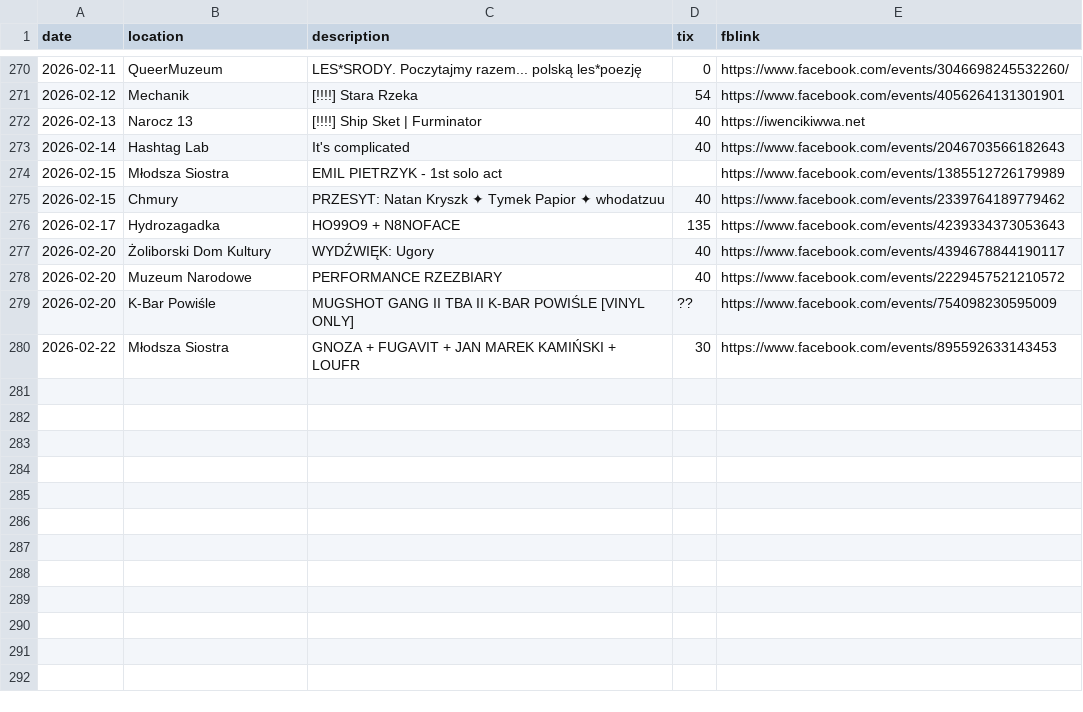
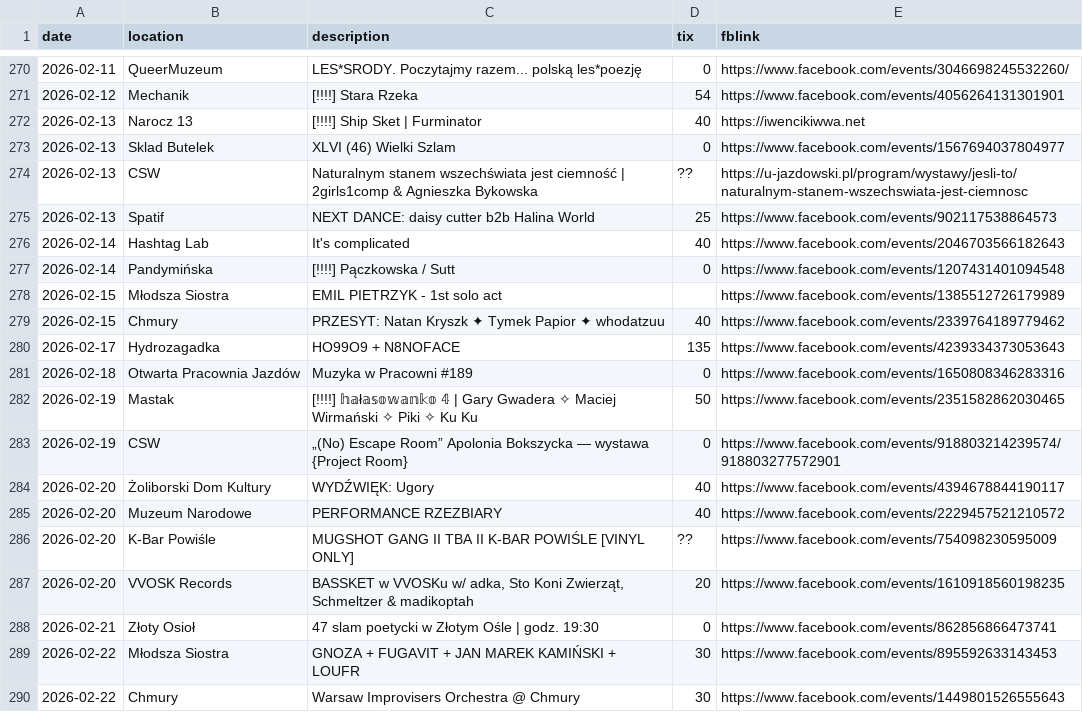
Before and after one commit to dzjkb/iwencikiwwa, a CSV file: iwenciki.csv, drawn as a sheet; only a part is shown, gaps mark what is left out.

Commit message:
add events up to 2026-02-22

```diff
--- a/iwenciki.csv
+++ b/iwenciki.csv
@@ -272,3 +272,7 @@ date,location,description,tix,fblink
 2026-02-13,Narocz 13,"[!!!!] Ship Sket | Furminator",40,https://iwencikiwwa.net
+2026-02-13,Sklad Butelek,"XLVI (46) Wielki Szlam",0,https://www.facebook.com/events/1567694037804977
+2026-02-13,CSW,"Naturalnym stanem wszechświata jest ciemność | 2girls1comp & Agnieszka Bykowska",??,https://u-jazdowski.pl/program/wystawy/jesli-to/naturalnym-stanem-wszechswiata-jest-ciemnosc
+2026-02-13,Spatif,"NEXT DANCE: daisy cutter b2b Halina World",25,https://www.facebook.com/events/902117538864573
 2026-02-14,Hashtag Lab,"It's complicated",40,https://www.facebook.com/events/2046703566182643
+2026-02-14,Pandymińska,"[!!!!] Pączkowska / Sutt",0,https://www.facebook.com/events/1207431401094548
 2026-02-15,Młodsza Siostra,"EMIL PIETRZYK - 1st solo act",,https://www.facebook.com/events/1385512726179989
@@ -276,2 +280,5 @@ date,location,description,tix,fblink
 2026-02-17,Hydrozagadka,"HO99O9 + N8NOFACE",135,https://www.facebook.com/events/4239334373053643
+2026-02-18,Otwarta Pracownia Jazdów,"Muzyka w Pracowni #189",0,https://www.facebook.com/events/1650808346283316
+2026-02-19,Mastak,"[!!!!] 𝕙𝕒ł𝕒𝕤𝕠𝕨𝕒𝕟𝕜𝕠 𝟜 | Gary Gwadera ✧ Maciej Wirmański ✧ Piki ✧ Ku Ku",50,https://www.facebook.com/events/2351582862030465
+2026-02-19,CSW,"„(No) Escape Room” Apolonia Bokszycka — wystawa {Project Room}",0,https://www.facebook.com/events/918803214239574/918803277572901
 2026-02-20,Żoliborski Dom Kultury,"WYDŹWIĘK: Ugory",40,https://www.facebook.com/events/4394678844190117
@@ -279,2 +286,5 @@ date,location,description,tix,fblink
 2026-02-20,K-Bar Powiśle,"MUGSHOT GANG II TBA II K-BAR POWIŚLE [VINYL ONLY]",??,https://www.facebook.com/events/754098230595009
+2026-02-20,VVOSK Records,"BASSKET w VVOSKu w/ adka, Sto Koni Zwierząt, Schmeltzer & madikoptah",20,https://www.facebook.com/events/1610918560198235
+2026-02-21,Złoty Osioł,"47 slam poetycki w Złotym Ośle | godz. 19:30",0,https://www.facebook.com/events/862856866473741
 2026-02-22,Młodsza Siostra,"GNOZA + FUGAVIT + JAN MAREK KAMIŃSKI + LOUFR",30,https://www.facebook.com/events/895592633143453
+2026-02-22,Chmury,"Warsaw Improvisers Orchestra @ Chmury",30,https://www.facebook.com/events/1449801526555643
```
